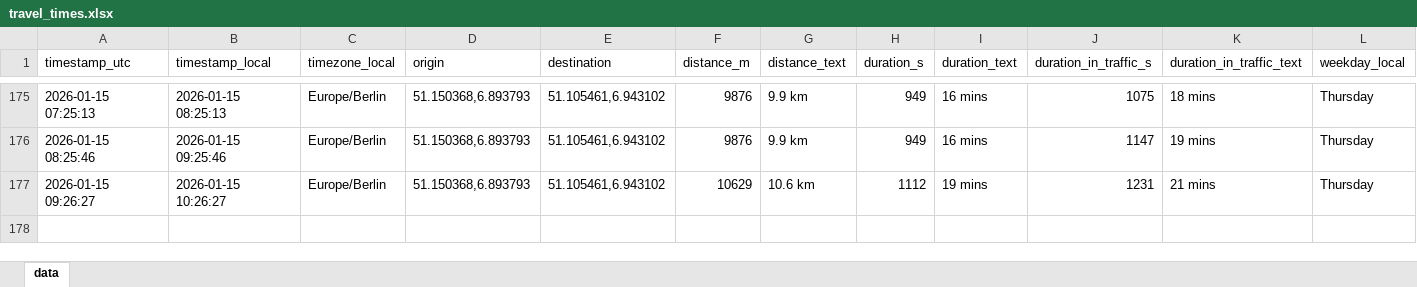
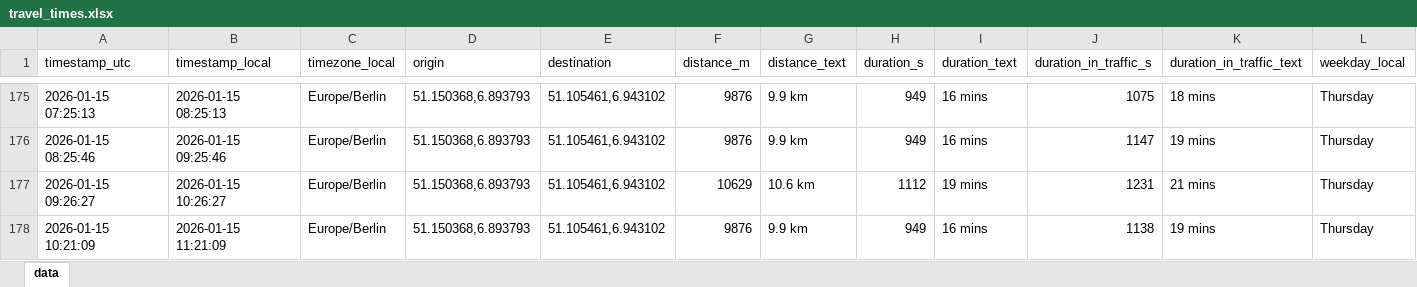
Before and after one commit to tobigrabosch-sketch/Fahrzeiten_new, an Excel workbook: data/travel_times.xlsx, sheet data, drawn as a sheet; only a part is shown, gaps mark what is left out; values as stored, in another font and other column widths than the file's, no borders; rows hold the shown columns only; the diff names each change by its address in the sheet, - before the commit and + after, or states it on an @@ line.

```diff
--- a/data/travel_times.xlsx (sheet data)
+++ b/data/travel_times.xlsx (sheet data)
+row 178: 2026-01-15 10:21:09 | 2026-01-15 11:21:09 | Europe/Berlin | 51.150368,6.893793 | 51.105461,6.943102 | 9876 | 9.9 km | 949 | 16 mins | 1138 | 19 mins | Thursday
```
Also changed, not shown: 1 other file.
